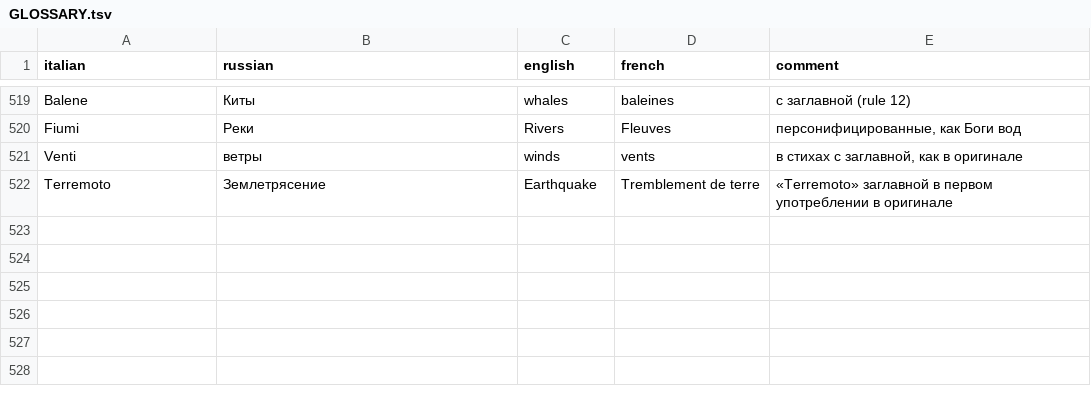
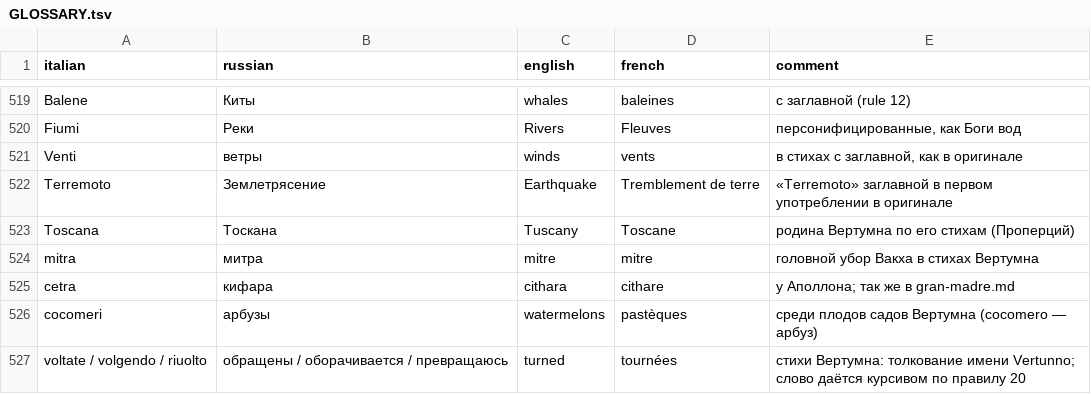
Before and after one commit to nfhours/library, a TSV file: books/cartari/_translation/GLOSSARY.tsv, drawn as a sheet; only a part is shown, gaps mark what is left out; the diff names each change by its address in the sheet, - before the commit and + after, or states it on an @@ line.

```diff
--- a/books/cartari/_translation/GLOSSARY.tsv
+++ b/books/cartari/_translation/GLOSSARY.tsv
+row 523: Toscana | Тоскана | Tuscany | Toscane | родина Вертумна по его стихам (Проперций)
+row 524: mitra | митра | mitre | mitre | головной убор Вакха в стихах Вертумна
+row 525: cetra | кифара | cithara | cithare | у Аполлона; так же в gran-madre.md
+row 526: cocomeri | арбузы | watermelons | pastèques | среди плодов садов Вертумна (cocomero — арбуз)
+row 527: voltate / volgendo / riuolto | обращены / оборачивается / превращаюсь | turned | tournées | стихи Вертумна: толкование имени Vertunno; слово даётся курсивом по правилу 20
```
Also changed, not shown: 1 other file.
